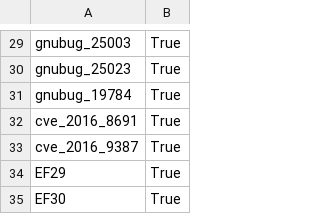
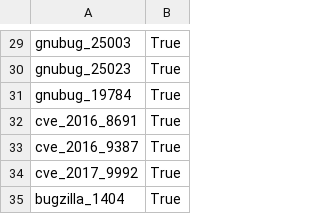
Before and after one commit to hsh814/VRpilot, a TSV file: ExtractFix_dataset/reproduced.tsv, drawn as a sheet; only a part is shown, gaps mark what is left out.

```diff
--- a/ExtractFix_dataset/reproduced.tsv
+++ b/ExtractFix_dataset/reproduced.tsv
@@ -33,3 +33,3 @@ cve_2016_8691	True
 cve_2016_9387	True
-EF29	True
-EF30	True
+cve_2017_9992	True
+bugzilla_1404	True
```
Also changed, not shown: 24 other files.
